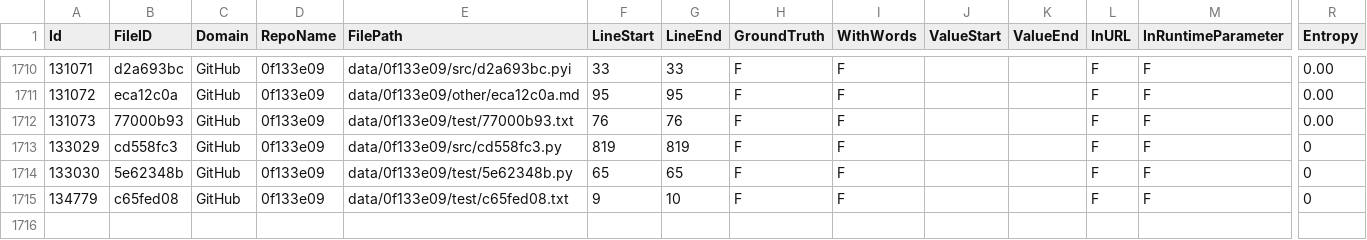
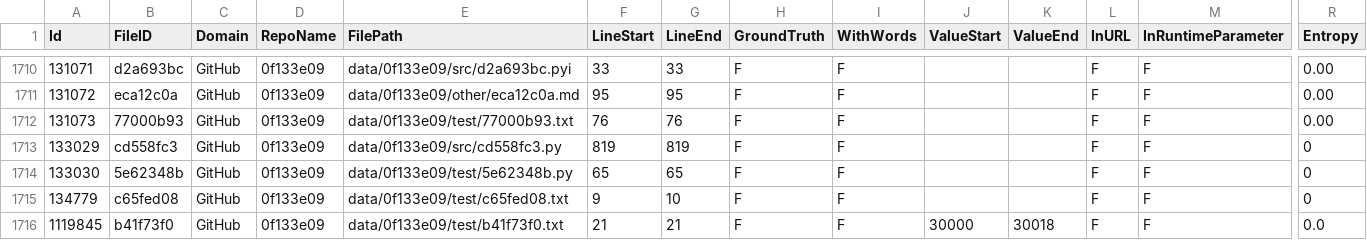
Before and after one commit to Samsung/CredData, a CSV file: meta/0f133e09.csv, drawn as a sheet; only a part is shown, gaps mark what is left out; rows hold the shown columns only; the diff names each change by its address in the sheet, - before the commit and + after, or states it on an @@ line.

```diff
--- a/meta/0f133e09.csv
+++ b/meta/0f133e09.csv
+row 1716: 1119845 | b41f73f0 | GitHub | 0f133e09 | data/0f133e09/test/b41f73f0.txt | 21 | 21 | F | F | 30000 | 30018 | F | F | 0.0
```
Also changed, not shown: meta/6ab520fe.csv, meta/d2d68c6f.csv.
